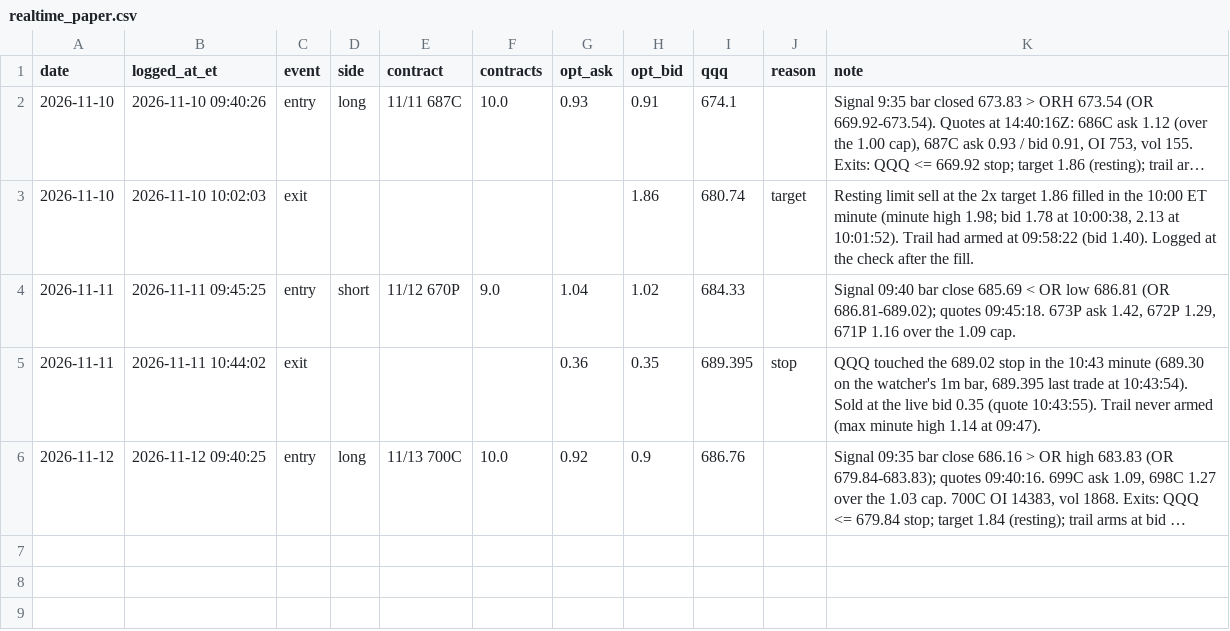
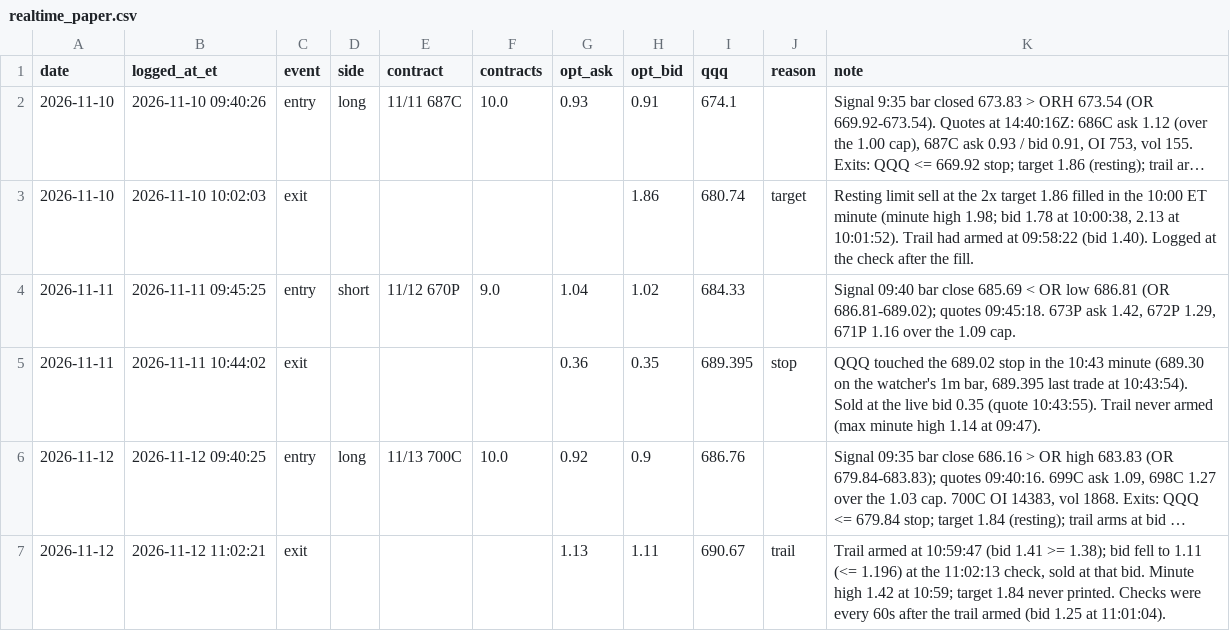
Before and after one commit to DeadSeagul/Robinhood, a CSV file: research/realtime_paper.csv, drawn as a sheet; long unchanged cells end in …; the diff names each change by its address in the sheet, - before the commit and + after, or states it on an @@ line.

```diff
--- a/research/realtime_paper.csv
+++ b/research/realtime_paper.csv
+row 7: 2026-11-12 | 2026-11-12 11:02:21 | exit |  |  |  | 1.13 | 1.11 | 690.67 | trail | Trail armed at 10:59:47 (bid 1.41 >= 1.38); bid fell to 1.11 (<= 1.196) at the 11:02:13 check, sold at that bid. Minute high 1.42 at 10:59; target 1.84 never printed. Checks were every 60s after the trail armed (bid 1.25 at 11:01:04).
```
